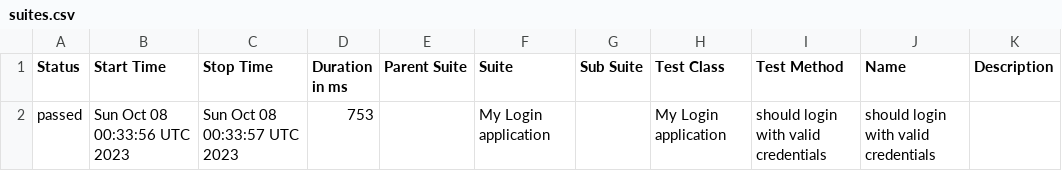
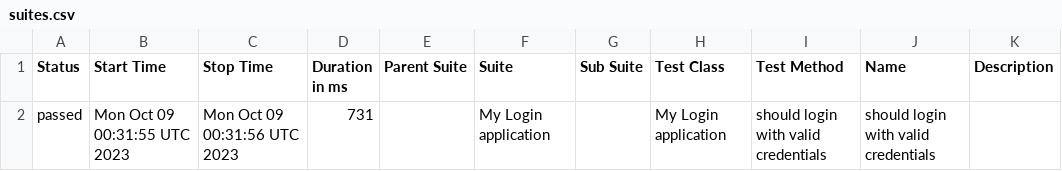
Before and after one commit to nanlabs/automation-seed, a CSV file: docs/data/suites.csv, drawn as a sheet.

```diff
--- a/docs/data/suites.csv
+++ b/docs/data/suites.csv
@@ -1,2 +1,2 @@
 "Status","Start Time","Stop Time","Duration in ms","Parent Suite","Suite","Sub Suite","Test Class","Test Method","Name","Description"
-"passed","Sun Oct 08 00:33:56 UTC 2023","Sun Oct 08 00:33:57 UTC 2023","753","","My Login application","","My Login application","should login with valid credentials","should login with valid credentials",""
+"passed","Mon Oct 09 00:31:55 UTC 2023","Mon Oct 09 00:31:56 UTC 2023","731","","My Login application","","My Login application","should login with valid credentials","should login with valid credentials",""
```
Also changed, not shown: 36 other files.
